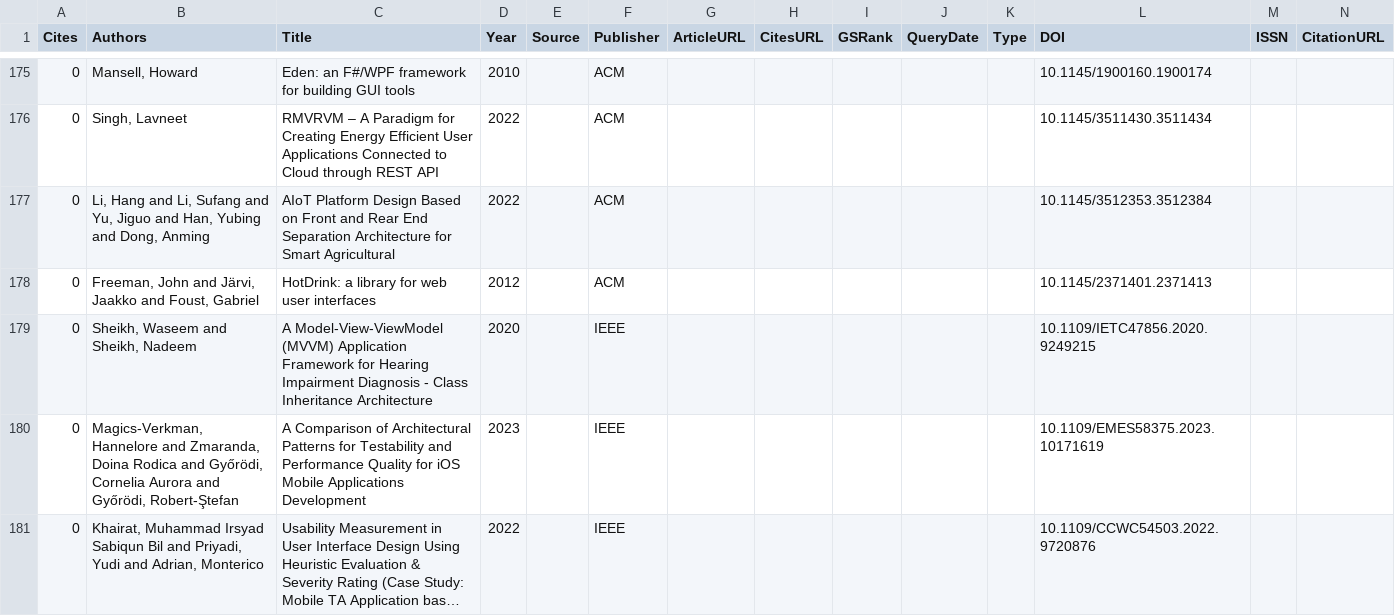
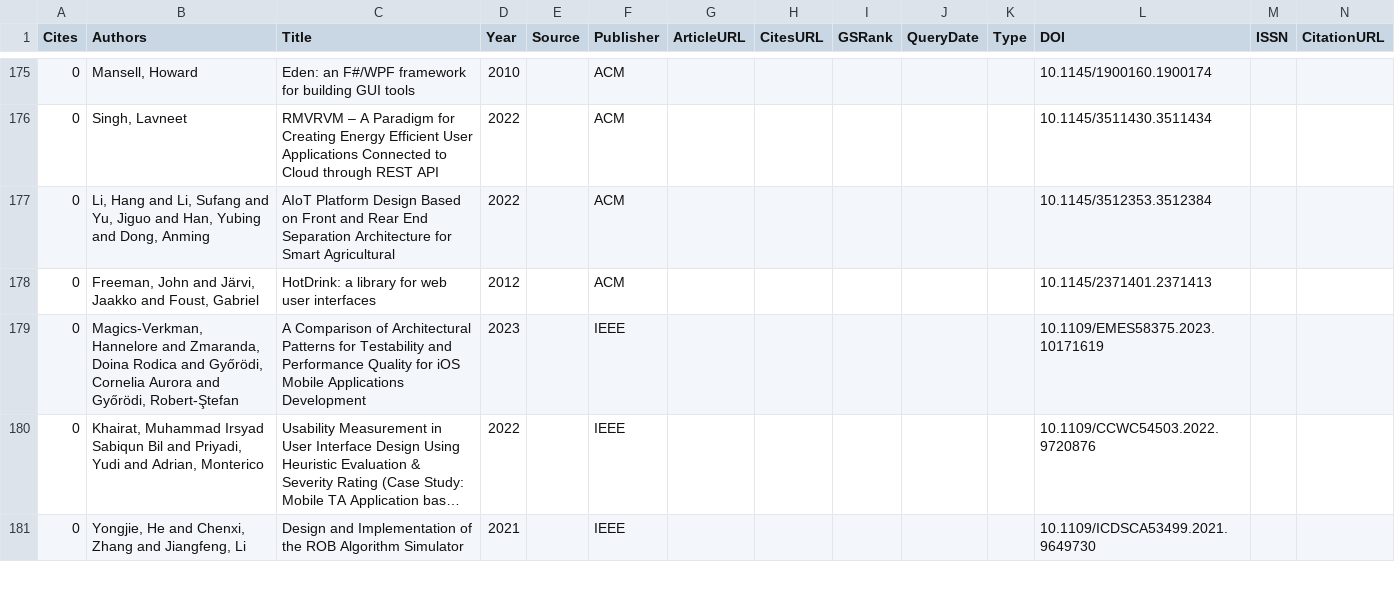
Before and after one commit to vimotest/viewmodel-classification, a CSV file: searches/relevantPapers.csv, drawn as a sheet; only a part is shown, gaps mark what is left out; the shorter side is filled out with more unchanged rows; long unchanged cells end in …; rows hold the shown columns only; the diff names each change by its address in the sheet, - before the commit and + after, or states it on an @@ line.

Commit message:
Scholar Search: Work on

```diff
--- a/searches/relevantPapers.csv
+++ b/searches/relevantPapers.csv
-row 179: 0 | Sheikh, Waseem and Sheikh, Nadeem | A Model-View-ViewModel (MVVM) Application Framework for Hearing Impairment Diagnosis - Class Inheritance Architecture | 2020 |  | IEEE |  |  |  |  |  | 10.1109/IETC47856.2020.9249215
```
Also changed, not shown: 2 other files.
